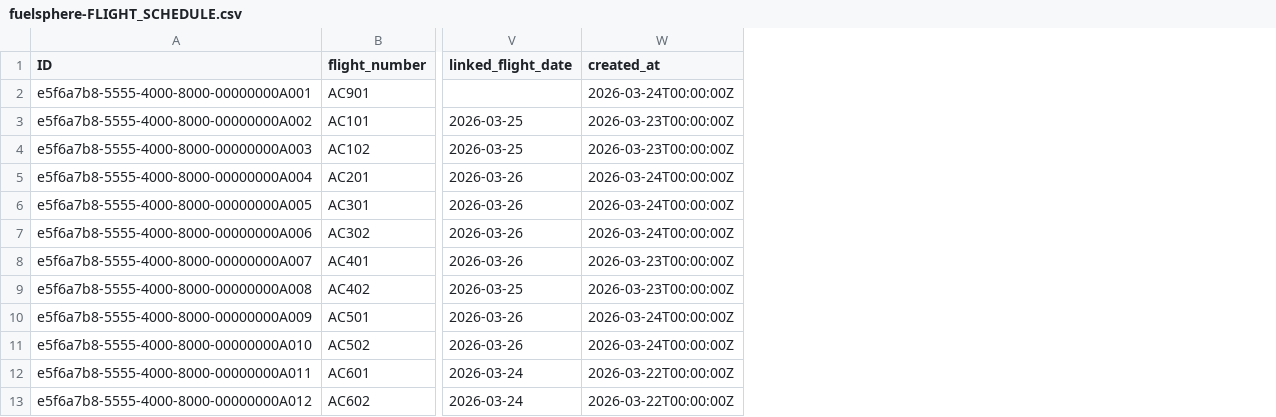
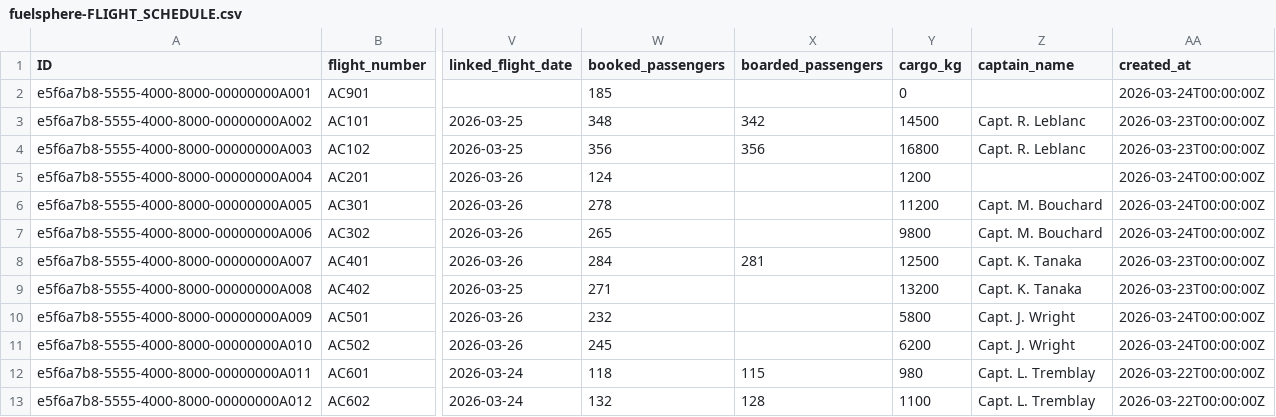
Before and after one commit to kalpesh0304/FuelSphere, a CSV file: db/data/fuelsphere-FLIGHT_SCHEDULE.csv, drawn as a sheet; only a part is shown, gaps mark what is left out; the diff names each change by its address in the sheet, - before the commit and + after, or states it on an @@ line.

```diff
--- a/db/data/fuelsphere-FLIGHT_SCHEDULE.csv
+++ b/db/data/fuelsphere-FLIGHT_SCHEDULE.csv
+column W (booked_passengers), rows 2-13: 185 | 348 | 356 | 124 | 278 | 265 | 284 | 271 | 232 | 245 | 118 | 132
+column X (boarded_passengers), rows 3-13: 342 | 356 |  |  |  | 281 |  |  |  | 115 | 128
+column Y (cargo_kg), rows 2-13: 0 | 14500 | 16800 | 1200 | 11200 | 9800 | 12500 | 13200 | 5800 | 6200 | 980 | 1100
+column Z (captain_name), rows 3-13: Capt. R. Leblanc | Capt. R. Leblanc |  | Capt. M. Bouchard | Capt. M. Bouchard | Capt. K. Tanaka | Capt. K. Tanaka | Capt. J. Wright | Capt. J. Wright | Capt. L. Tremblay | Capt. L. Tremblay
```
Also changed, not shown: 4 other files.
